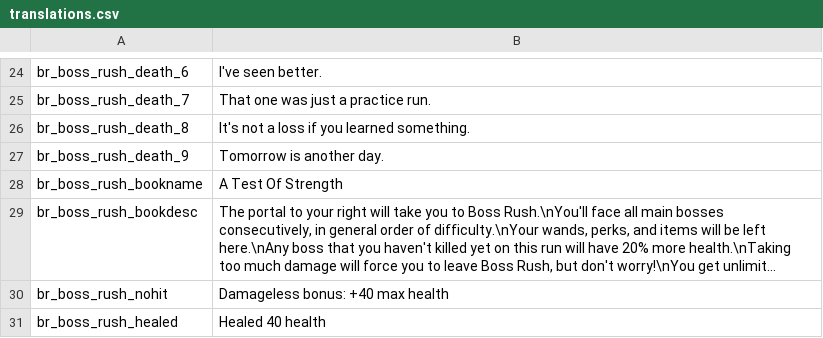
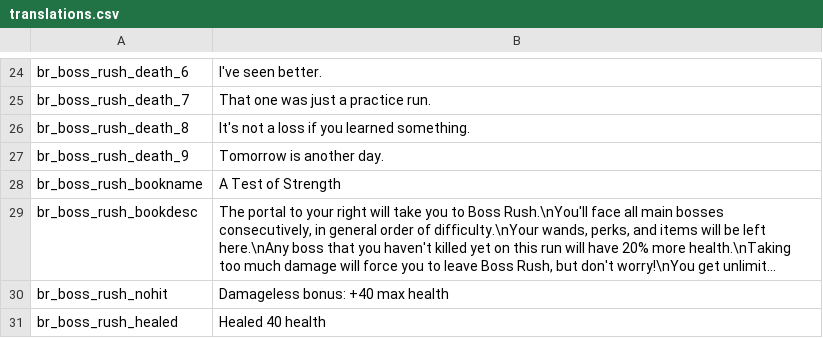
Before and after one commit to GrahamBurgers/BossReworks, a CSV file: translations.csv, drawn as a sheet; only a part is shown, gaps mark what is left out; long unchanged cells end in …; the diff names each change by its address in the sheet, - before the commit and + after, or states it on an @@ line.

Commit message:
fix Of in A Test Of Strength

```diff
--- a/translations.csv
+++ b/translations.csv
-B28: A Test Of Strength
+B28: A Test of Strength
```
